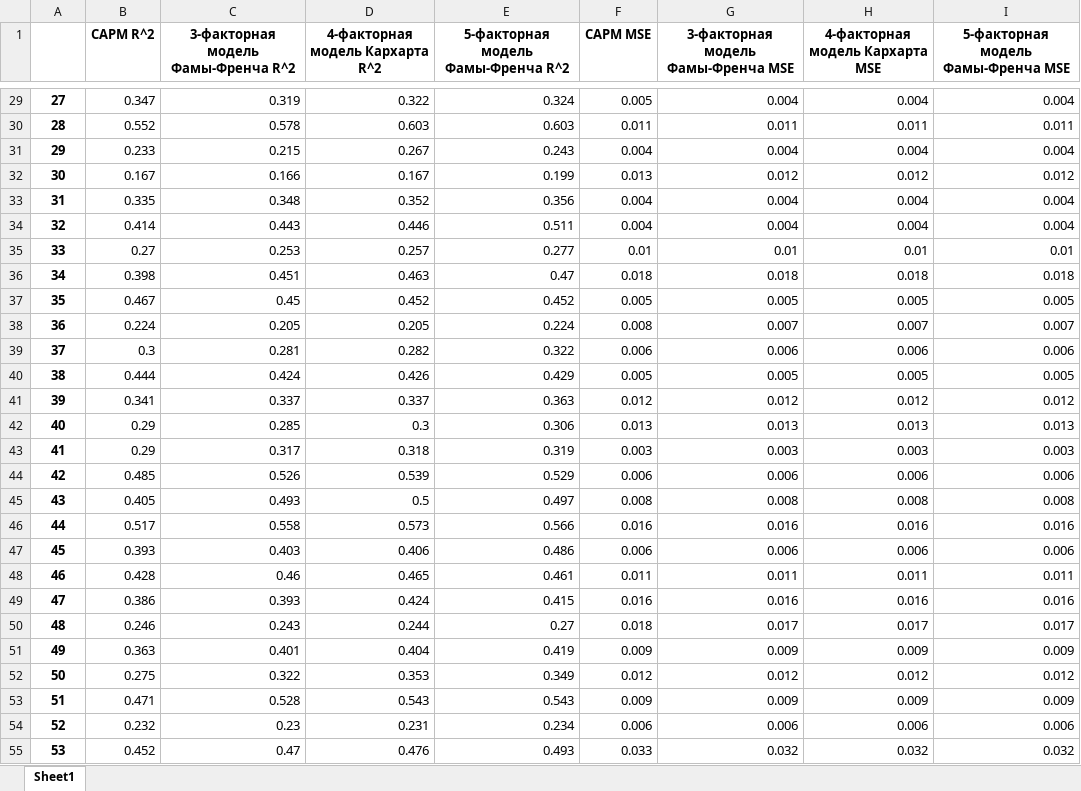
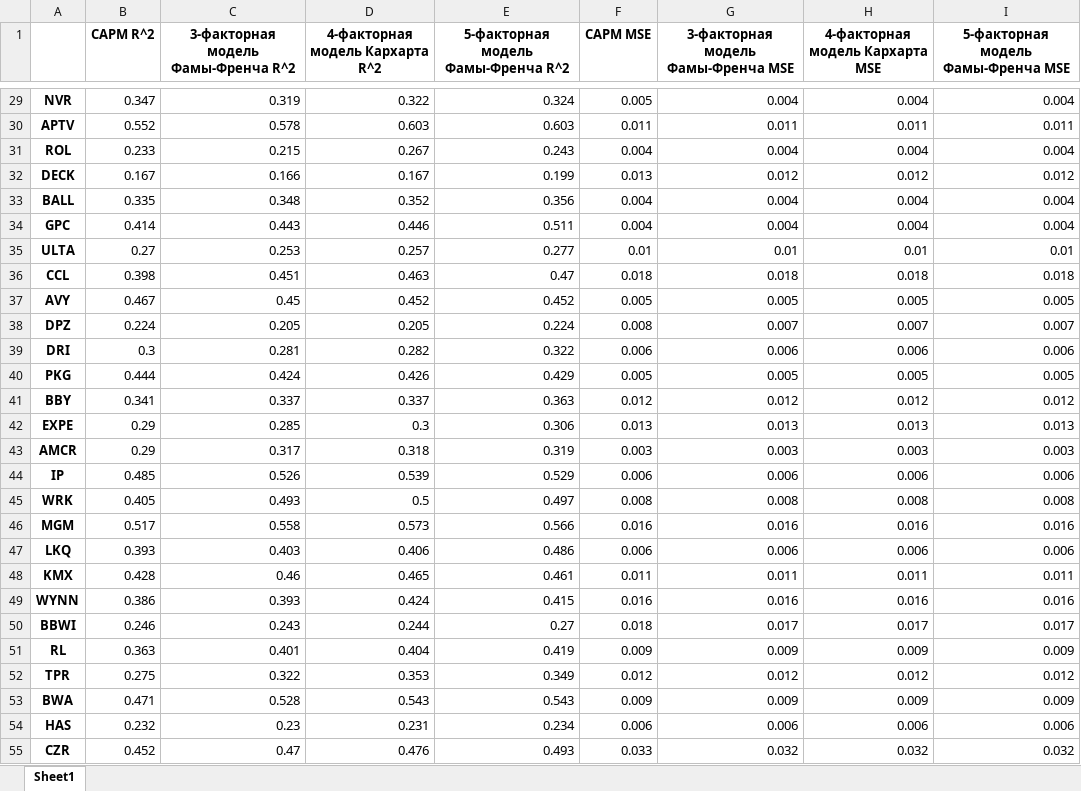
Before and after one commit to NikolaySimakov/Fama-French-models, an Excel workbook: data/prepr/metrics/Consumer Cyclical_sector_base_metrics.xlsx, sheet Sheet1, drawn as a sheet; only a part is shown, gaps mark what is left out; values as stored, in another font and other column widths than the file's, no borders; the diff covers the shown part only; the diff names each change by its address in the sheet, - before the commit and + after, or states it on an @@ line.

```diff
--- a/data/prepr/metrics/Consumer Cyclical_sector_base_metrics.xlsx (sheet Sheet1)
+++ b/data/prepr/metrics/Consumer Cyclical_sector_base_metrics.xlsx (sheet Sheet1)
-A29: 27
+A29: NVR
-A30: 28
+A30: APTV
-A31: 29
+A31: ROL
-A32: 30
+A32: DECK
-A33: 31
+A33: BALL
-A34: 32
+A34: GPC
-A35: 33
+A35: ULTA
-A36: 34
+A36: CCL
-A37: 35
+A37: AVY
-A38: 36
+A38: DPZ
-A39: 37
+A39: DRI
-A40: 38
+A40: PKG
-A41: 39
+A41: BBY
-A42: 40
+A42: EXPE
-A43: 41
+A43: AMCR
-A44: 42
+A44: IP
-A45: 43
+A45: WRK
-A46: 44
+A46: MGM
-A47: 45
+A47: LKQ
-A48: 46
+A48: KMX
-A49: 47
+A49: WYNN
-A50: 48
+A50: BBWI
-A51: 49
+A51: RL
-A52: 50
+A52: TPR
-A53: 51
+A53: BWA
-A54: 52
+A54: HAS
-A55: 53
+A55: CZR
```
Also changed, not shown: 30 edited cells elsewhere in this sheet, data/prepr/mean_base_metrics.xlsx, data/prepr/metrics/Financial Services_sector_base_metrics.xlsx, 23 other files.
